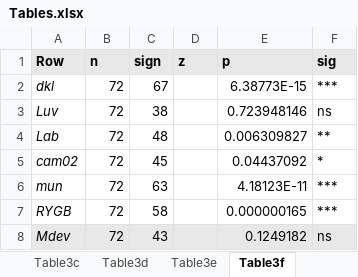
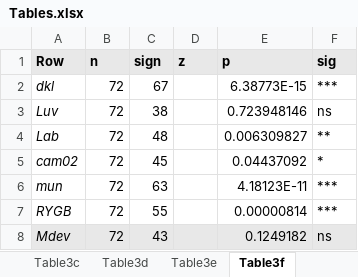
Before and after one commit to christophWit/The-Non-Opponent-Nature-of-Colour-Afterimages, an Excel workbook: output_figures_and_tables/Tables.xlsx, sheet Table3f, drawn as a sheet; values as stored, in another font and other column widths than the file's, no borders; the diff names each change by its address in the sheet, - before the commit and + after, or states it on an @@ line.

```diff
--- a/output_figures_and_tables/Tables.xlsx (sheet Table3f)
+++ b/output_figures_and_tables/Tables.xlsx (sheet Table3f)
-C7 (sign): 58
+C7 (sign): 55
-E7 (p): 0.000000165
+E7 (p): 0.00000814
```
Also changed, not shown: 20 other files.
